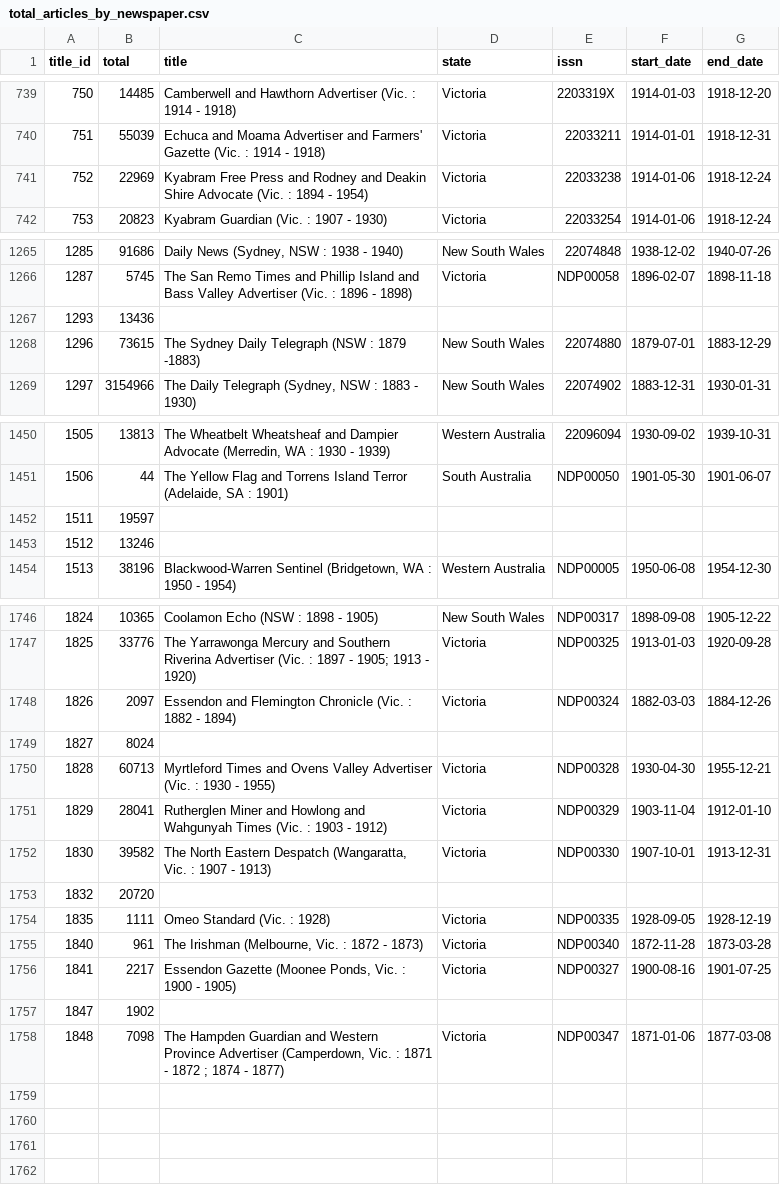
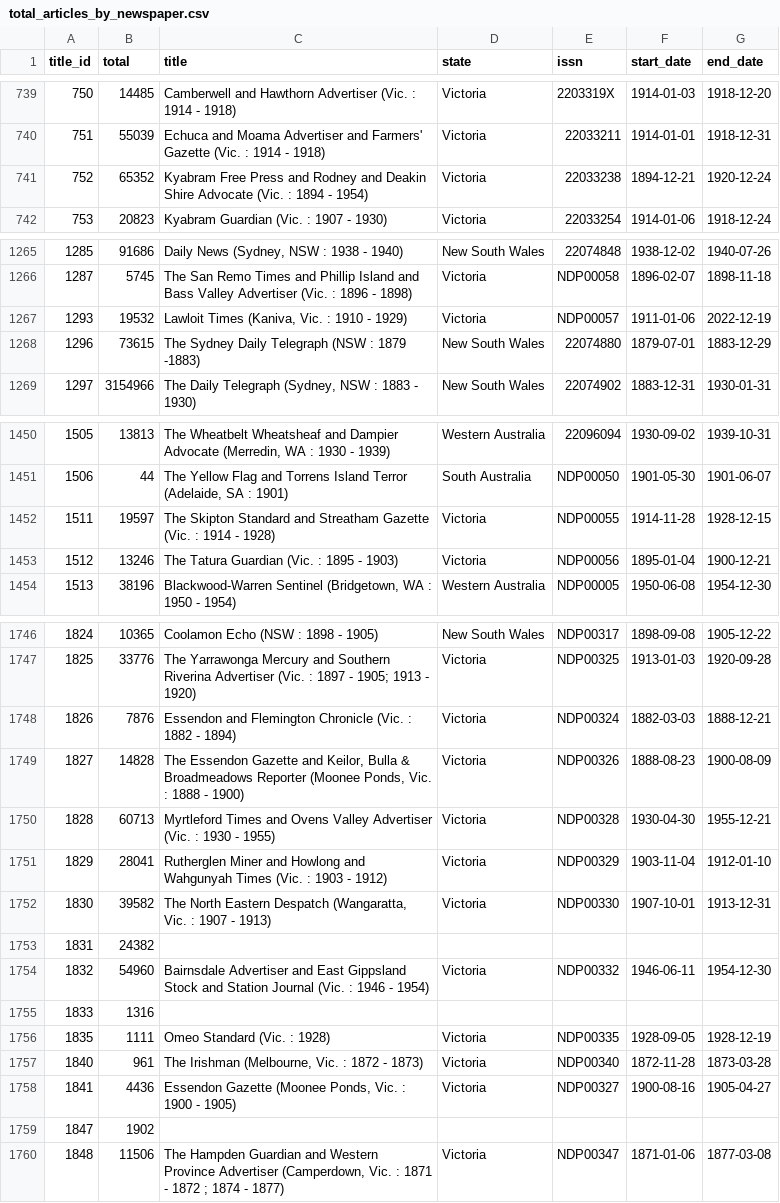
Before and after one commit to wragge/trove-newspaper-totals, a CSV file: data/total_articles_by_newspaper.csv, drawn as a sheet; only a part is shown, gaps mark what is left out; removed rows and columns are numbered as before the commit, all else as after; the diff covers the shown part only; the diff names each change by its address in the sheet, - before the commit and + after, or states it on an @@ line.

```diff
--- a/data/total_articles_by_newspaper.csv
+++ b/data/total_articles_by_newspaper.csv
-B741 (total): 22969
+B741 (total): 65352
-F741 (start_date): 1914-01-06
+F741 (start_date): 1894-12-21
-G741 (end_date): 1918-12-24
+G741 (end_date): 1920-12-24
-row 1267: 1293 | 13436
+row 1267: 1293 | 19532 | Lawloit Times (Kaniva, Vic. : 1910 - 1929) | Victoria | NDP00057 | 1911-01-06 | 2022-12-19
-C1452 (title): (empty)
+C1452 (title): The Skipton Standard and Streatham Gazette (Vic. : 1914 - 1928)
-D1452:D1453 (state): (empty)
+D1452:D1453 (state): Victoria
-E1452 (issn): (empty)
+E1452 (issn): NDP00055
-F1452 (start_date): (empty)
+F1452 (start_date): 1914-11-28
-G1452 (end_date): (empty)
+G1452 (end_date): 1928-12-15
-C1453 (title): (empty)
+C1453 (title): The Tatura Guardian (Vic. : 1895 - 1903)
-E1453 (issn): (empty)
+E1453 (issn): NDP00056
-F1453 (start_date): (empty)
+F1453 (start_date): 1895-01-04
-G1453 (end_date): (empty)
+G1453 (end_date): 1900-12-21
-B1748 (total): 2097
+B1748 (total): 7876
-G1748 (end_date): 1884-12-26
+G1748 (end_date): 1888-12-21
-row 1749: 1827 | 8024
+row 1749: 1827 | 14828 | The Essendon Gazette and Keilor, Bulla & Broadmeadows Reporter (Moonee Ponds, Vic. : 1888 - 1900) | Victoria | NDP00326 | 1888-08-23 | 1900-08-09
@@ column A (title_id) renumbered in row 1753 @@
-B1753 (total): 20720
+B1753 (total): 24382
+row 1754: 1832 | 54960 | Bairnsdale Advertiser and East Gippsland Stock and Station Journal (Vic. : 1946 - 1954) | Victoria | NDP00332 | 1946-06-11 | 1954-12-30
+row 1755: 1833 | 1316
-B1758 (total): 2217
+B1758 (total): 4436
-G1758 (end_date): 1901-07-25
+G1758 (end_date): 1905-04-27
-B1760 (total): 7098
+B1760 (total): 11506
```
Also changed, not shown: 9 edited cells elsewhere in this file, data/total_articles_by_category.csv, data/total_articles_by_year.csv, 2 other files.
